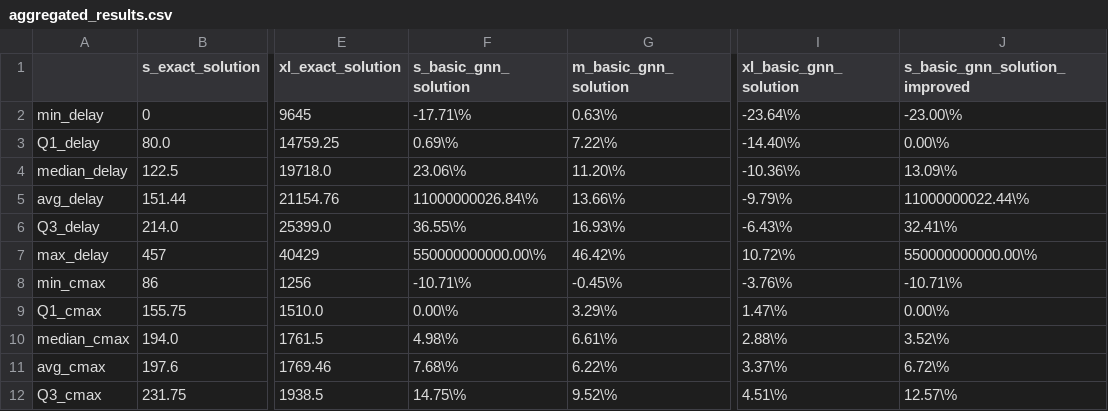
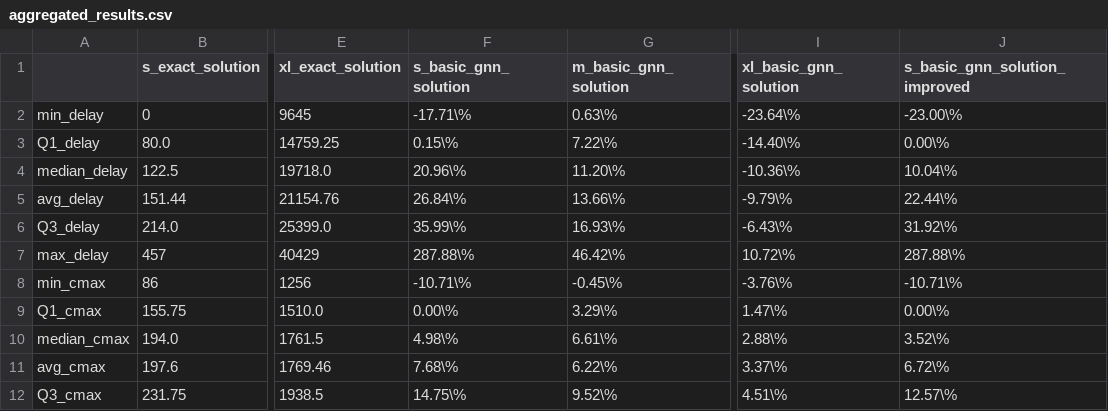
Before and after one commit to Hedi-Boukamcha/GNRS, a CSV file: data/results/aggregated_results.csv, drawn as a sheet; only a part is shown, gaps mark what is left out; the diff names each change by its address in the sheet, - before the commit and + after, or states it on an @@ line.

Commit message:
std results for 0/1e+8

```diff
--- a/data/results/aggregated_results.csv
+++ b/data/results/aggregated_results.csv
-F3 (s_basic_gnn_solution): 0.69\%
+F3 (s_basic_gnn_solution): 0.15\%
-F4 (s_basic_gnn_solution): 23.06\%
+F4 (s_basic_gnn_solution): 20.96\%
-J4 (s_basic_gnn_solution_improved): 13.09\%
+J4 (s_basic_gnn_solution_improved): 10.04\%
-F5 (s_basic_gnn_solution): 11000000026.84\%
+F5 (s_basic_gnn_solution): 26.84\%
-J5 (s_basic_gnn_solution_improved): 11000000022.44\%
+J5 (s_basic_gnn_solution_improved): 22.44\%
-F6 (s_basic_gnn_solution): 36.55\%
+F6 (s_basic_gnn_solution): 35.99\%
-J6 (s_basic_gnn_solution_improved): 32.41\%
+J6 (s_basic_gnn_solution_improved): 31.92\%
-F7 (s_basic_gnn_solution): 550000000000.00\%
+F7 (s_basic_gnn_solution): 287.88\%
-J7 (s_basic_gnn_solution_improved): 550000000000.00\%
+J7 (s_basic_gnn_solution_improved): 287.88\%
```
Also changed, not shown: 2 other files.
